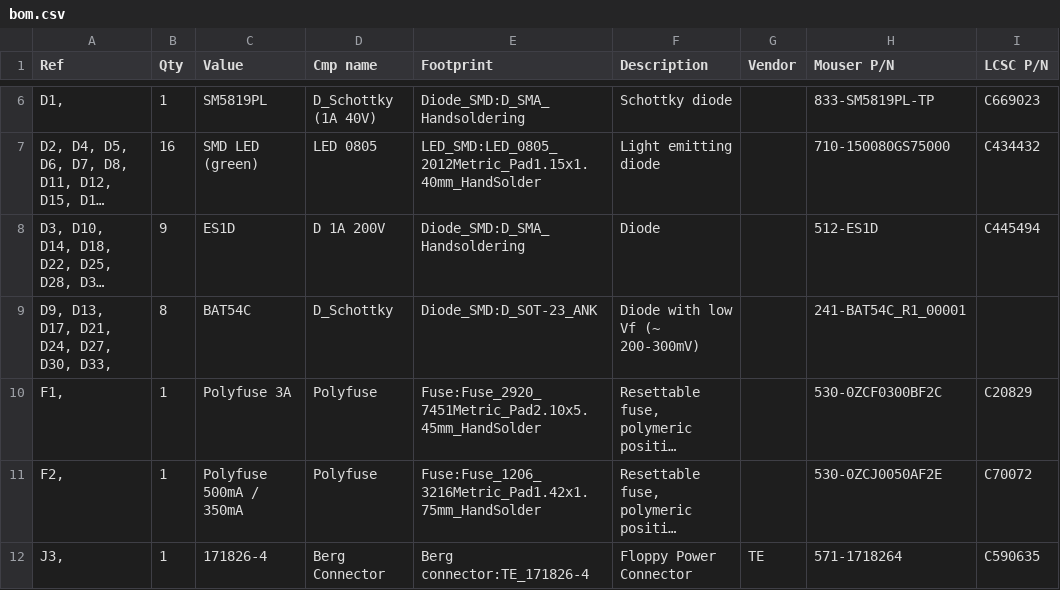
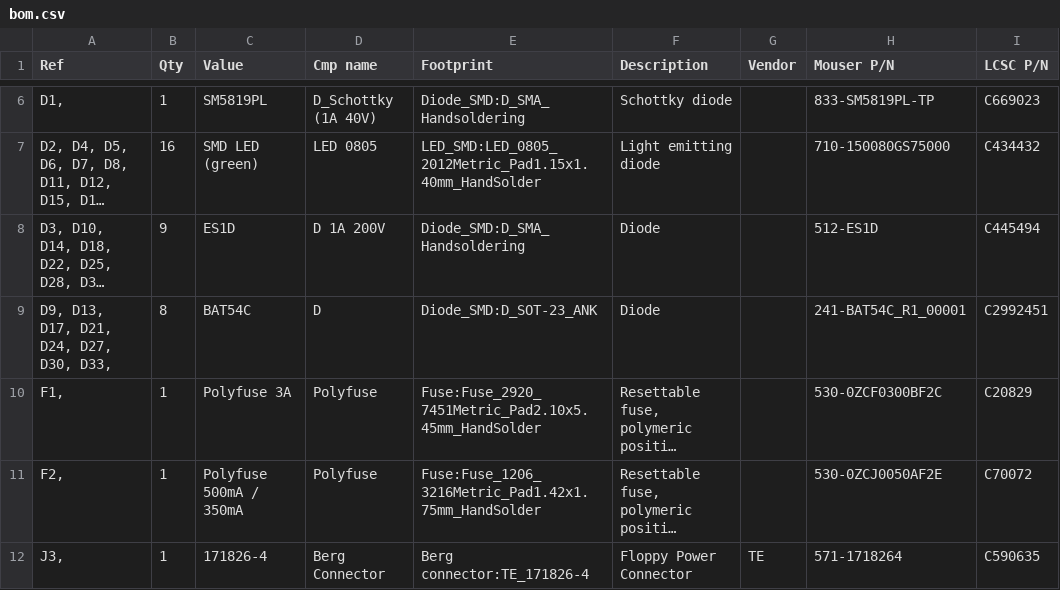
Before and after one commit to tjko/fanpico, a CSV file: boards/fanpico-0804/bom.csv, drawn as a sheet; only a part is shown, gaps mark what is left out; long unchanged cells end in …; the diff names each change by its address in the sheet, - before the commit and + after, or states it on an @@ line.

Commit message:
fanpico-0804/bom.csv: D9… (Schottky Diode): LCSC Part number as 0804D
… use same data as in fanpico-0804D/bom.csv.

```diff
--- a/boards/fanpico-0804/bom.csv
+++ b/boards/fanpico-0804/bom.csv
-D9 (Cmp name): D_Schottky
+D9 (Cmp name): D
-F9 (Description): Diode with low Vf (~ 200-300mV)
+F9 (Description): Diode
-I9 (LCSC P/N): (empty)
+I9 (LCSC P/N): C2992451
```
